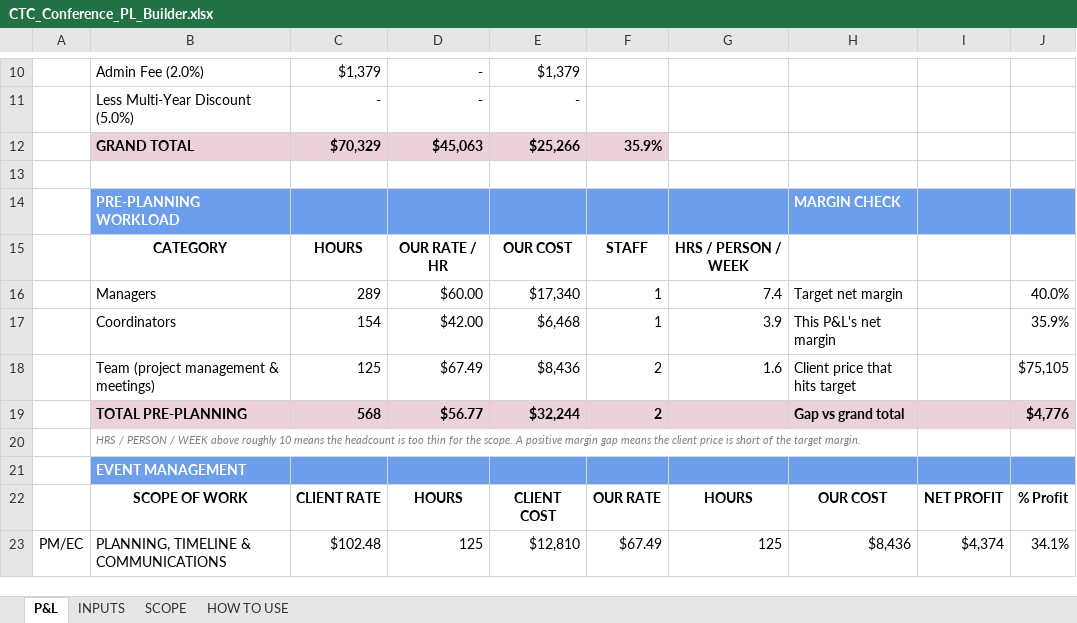
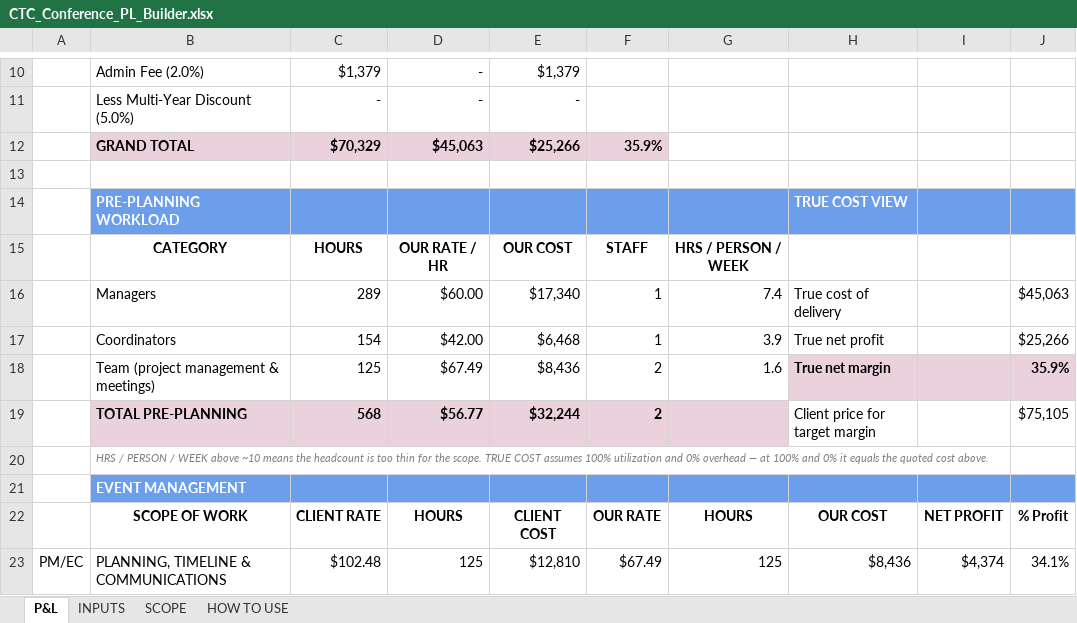
Before and after one commit to CTCteam2026/Team, an Excel workbook: pl-automation/CTC_Conference_PL_Builder.xlsx, sheet P&L, drawn as a sheet; only a part is shown, gaps mark what is left out; values as stored, in another font and other column widths than the file's, no borders; conditional formats not drawn; the diff names each change by its address in the sheet, - before the commit and + after, or states it on an @@ line.

```diff
--- a/pl-automation/CTC_Conference_PL_Builder.xlsx (sheet P&L)
+++ b/pl-automation/CTC_Conference_PL_Builder.xlsx (sheet P&L)
-H14: MARGIN CHECK
+H14: TRUE COST VIEW
-H16: Target net margin
+H16: True cost of delivery
-J16: 40.0%
+J16: $45,063
-H17: This P&L's net margin
+H17: True net profit
-J17: 35.9%
+J17: $25,266
-H18: Client price that hits target
+H18: True net margin
-H18:J18 fill: none
+H18:J18 fill: #EAD1DC
-H18 bold: off
+H18 bold: on
-J18: $75,105
+J18: 35.9%
-J18 bold: off
+J18 bold: on
-H19: Gap vs grand total
+H19: Client price for target margin
-H19:J19 fill: #EAD1DC
+H19:J19 fill: none
-H19 bold: on
+H19 bold: off
-J19: $4,776
+J19: $75,105
-J19 bold: on
+J19 bold: off
-B20: …WEEK above roughly 10 means the headcount is too thin for the scope. A positive margin gap means the client price is short of the target margin.
+B20: …WEEK above ~10 means the headcount is too thin for the scope. TRUE COST assumes 100% utilization and 0% overhead — at 100% and 0% it equals the quoted cost above.
```
Also changed, not shown: sheet INPUTS, sheet HOW TO USE, 2 other files.
